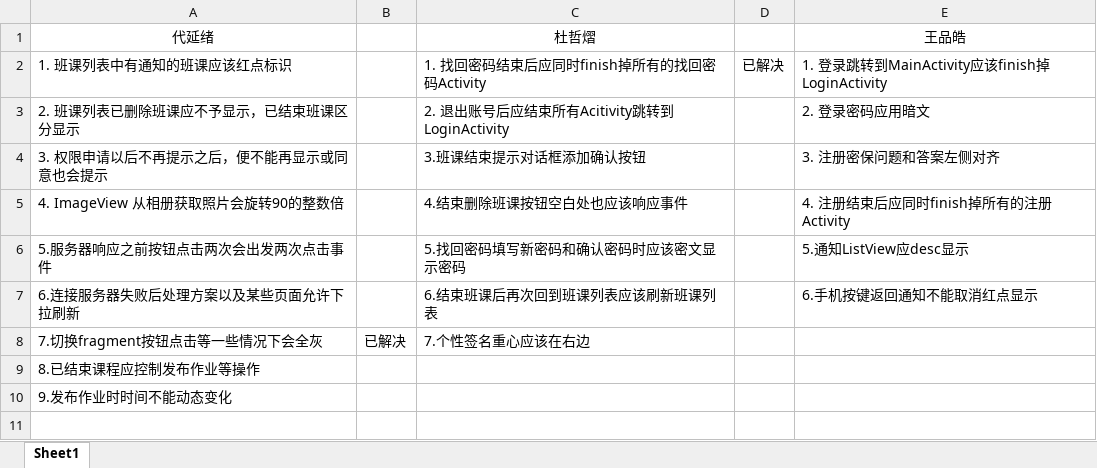
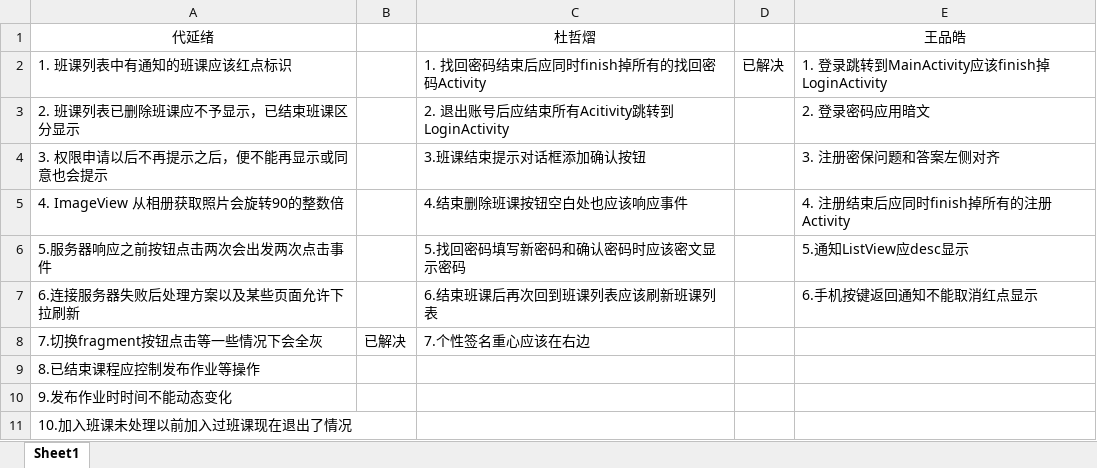
Before and after one commit to Karuao/SmartClass, an Excel workbook: 基于Android的智慧移动课堂学习系统/bug记录.xlsx, sheet Sheet1, drawn as a sheet; values as stored, in another font and other column widths than the file's, no borders; the diff names each change by its address in the sheet, - before the commit and + after, or states it on an @@ line.

```diff
--- a/基于Android的智慧移动课堂学习系统/bug记录.xlsx (sheet Sheet1)
+++ b/基于Android的智慧移动课堂学习系统/bug记录.xlsx (sheet Sheet1)
+row 11: 10.加入班课未处理以前加入过班课现在退出了情况
```
Also changed, not shown: 2 other files.
